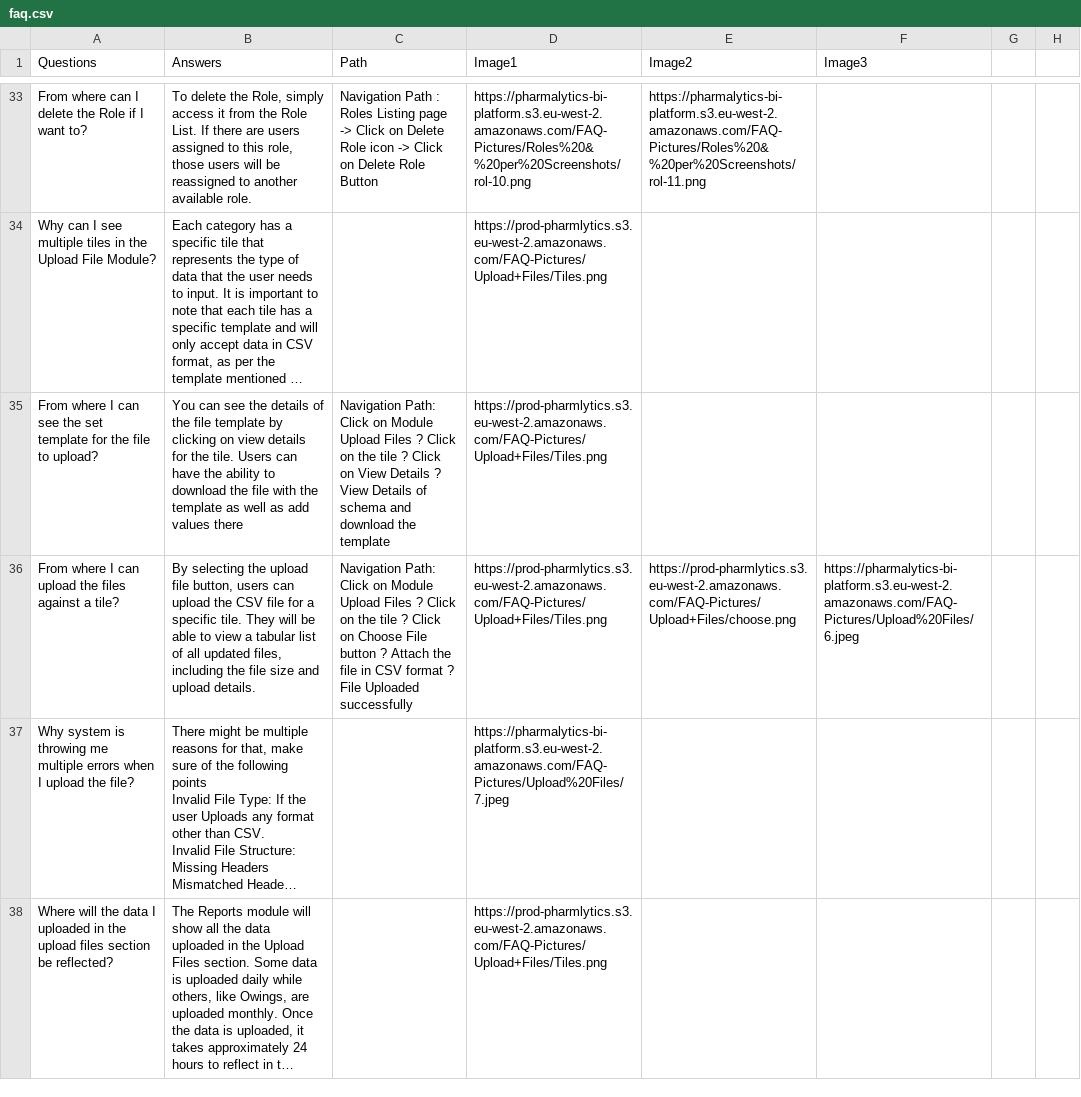
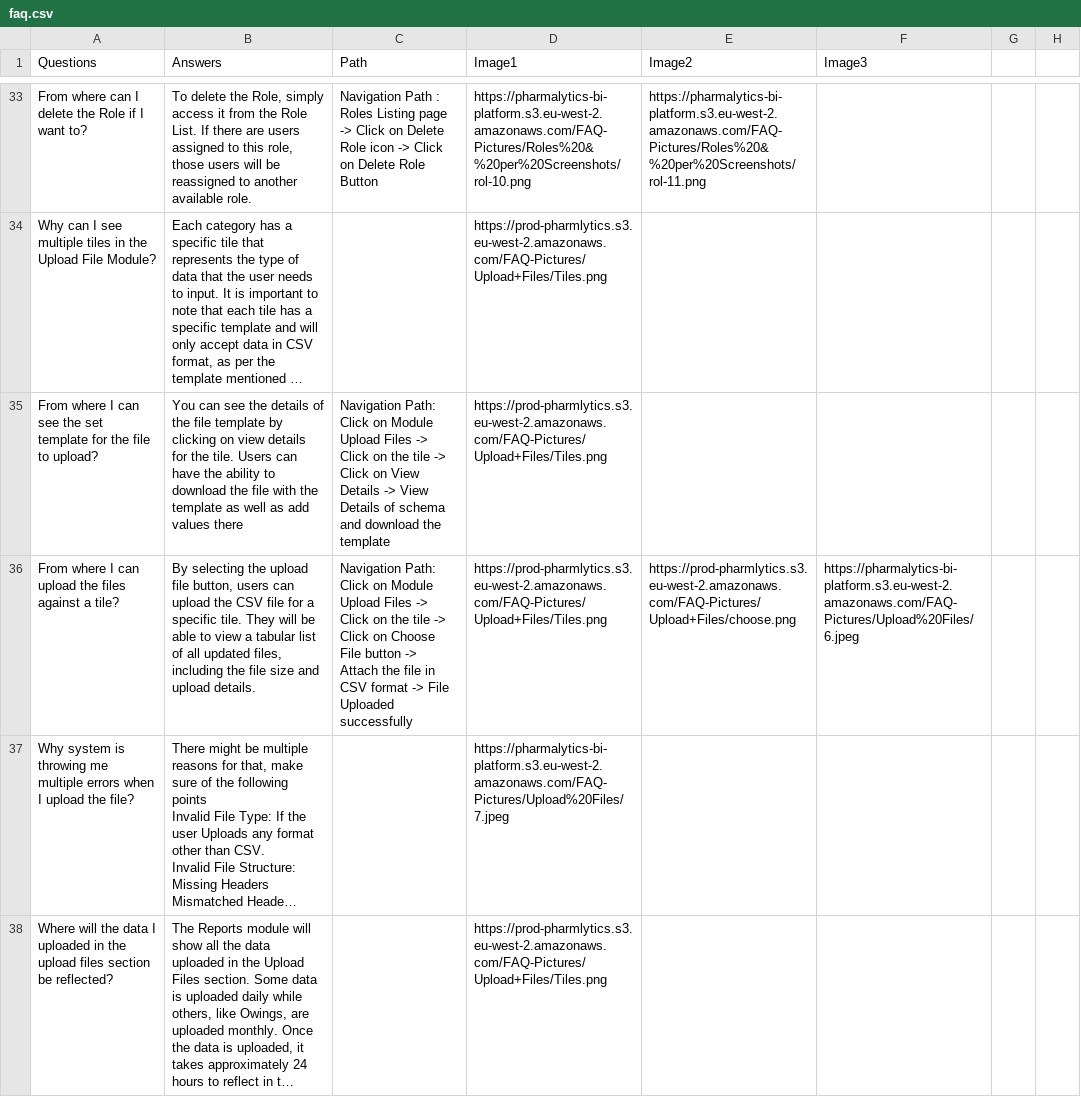
Before and after one commit to Drdragon313/PharmacyManagementSystem, a CSV file: public/faq.csv, drawn as a sheet; only a part is shown, gaps mark what is left out; long unchanged cells end in …; the diff covers the shown part only; the diff names each change by its address in the sheet, - before the commit and + after, or states it on an @@ line.

```diff
--- a/public/faq.csv
+++ b/public/faq.csv
-C35 (Path): …Upload Files ? Click on the tile ? Click on View Details ? View Details…
+C35 (Path): …Upload Files -> Click on the tile -> Click on View Details -> View Details…
-C36 (Path): …Upload Files ? Click on the tile ? Click on Choose File button ? Attach the file in CSV format ? File Uploaded…
+C36 (Path): …Upload Files -> Click on the tile -> Click on Choose File button -> Attach the file in CSV format -> File Uploaded…
```
Also changed, not shown: 1 edited cell elsewhere in this file, public/reports.csv.
